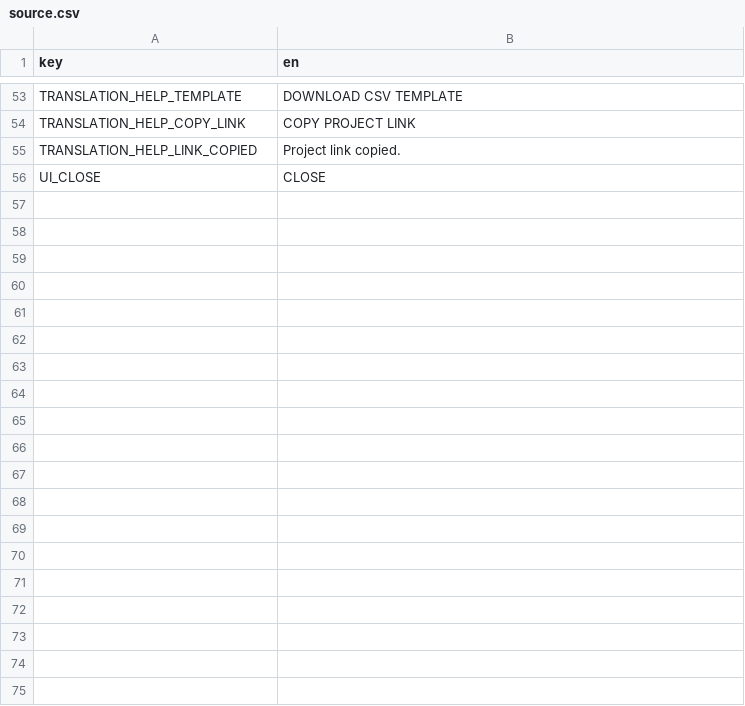
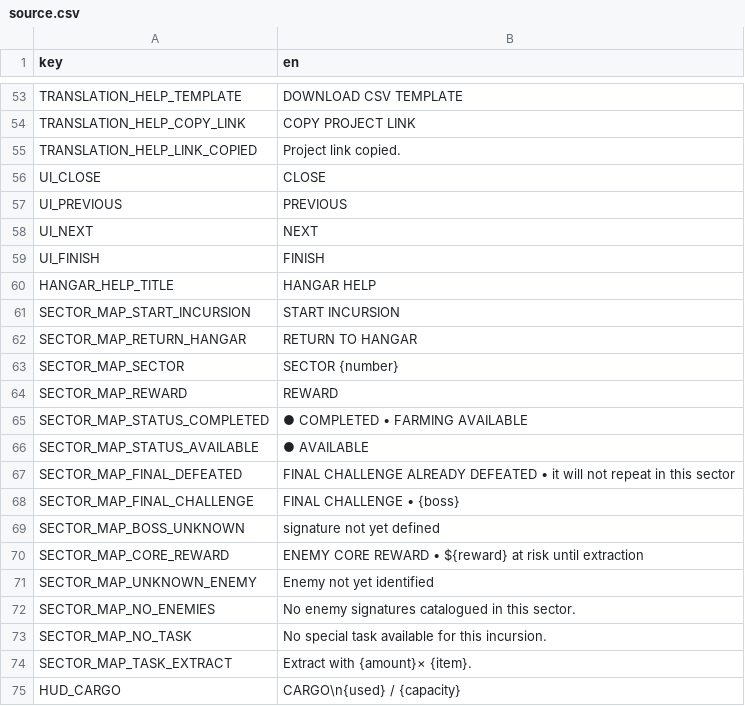
Before and after one commit to nycnetstudios/scrap-fleet-translation, a CSV file: reference/source.csv, drawn as a sheet; only a part is shown, gaps mark what is left out; the diff covers the shown part only; the diff names each change by its address in the sheet, - before the commit and + after, or states it on an @@ line.

```diff
--- a/reference/source.csv
+++ b/reference/source.csv
+row 57: UI_PREVIOUS | PREVIOUS
+row 58: UI_NEXT | NEXT
+row 59: UI_FINISH | FINISH
+row 60: HANGAR_HELP_TITLE | HANGAR HELP
+row 61: SECTOR_MAP_START_INCURSION | START INCURSION
+row 62: SECTOR_MAP_RETURN_HANGAR | RETURN TO HANGAR
+row 63: SECTOR_MAP_SECTOR | SECTOR {number}
+row 64: SECTOR_MAP_REWARD | REWARD
+row 65: SECTOR_MAP_STATUS_COMPLETED | ● COMPLETED • FARMING AVAILABLE
+row 66: SECTOR_MAP_STATUS_AVAILABLE | ● AVAILABLE
+row 67: SECTOR_MAP_FINAL_DEFEATED | FINAL CHALLENGE ALREADY DEFEATED • it will not repeat in this sector
+row 68: SECTOR_MAP_FINAL_CHALLENGE | FINAL CHALLENGE • {boss}
+row 69: SECTOR_MAP_BOSS_UNKNOWN | signature not yet defined
+row 70: SECTOR_MAP_CORE_REWARD | ENEMY CORE REWARD • ${reward} at risk until extraction
+row 71: SECTOR_MAP_UNKNOWN_ENEMY | Enemy not yet identified
+row 72: SECTOR_MAP_NO_ENEMIES | No enemy signatures catalogued in this sector.
+row 73: SECTOR_MAP_NO_TASK | No special task available for this incursion.
+row 74: SECTOR_MAP_TASK_EXTRACT | Extract with {amount}× {item}.
+row 75: HUD_CARGO | CARGO\n{used} / {capacity}
```
Also changed, not shown: 20 added rows elsewhere in this file, translations/pt_BR.csv, translations/template.csv.
